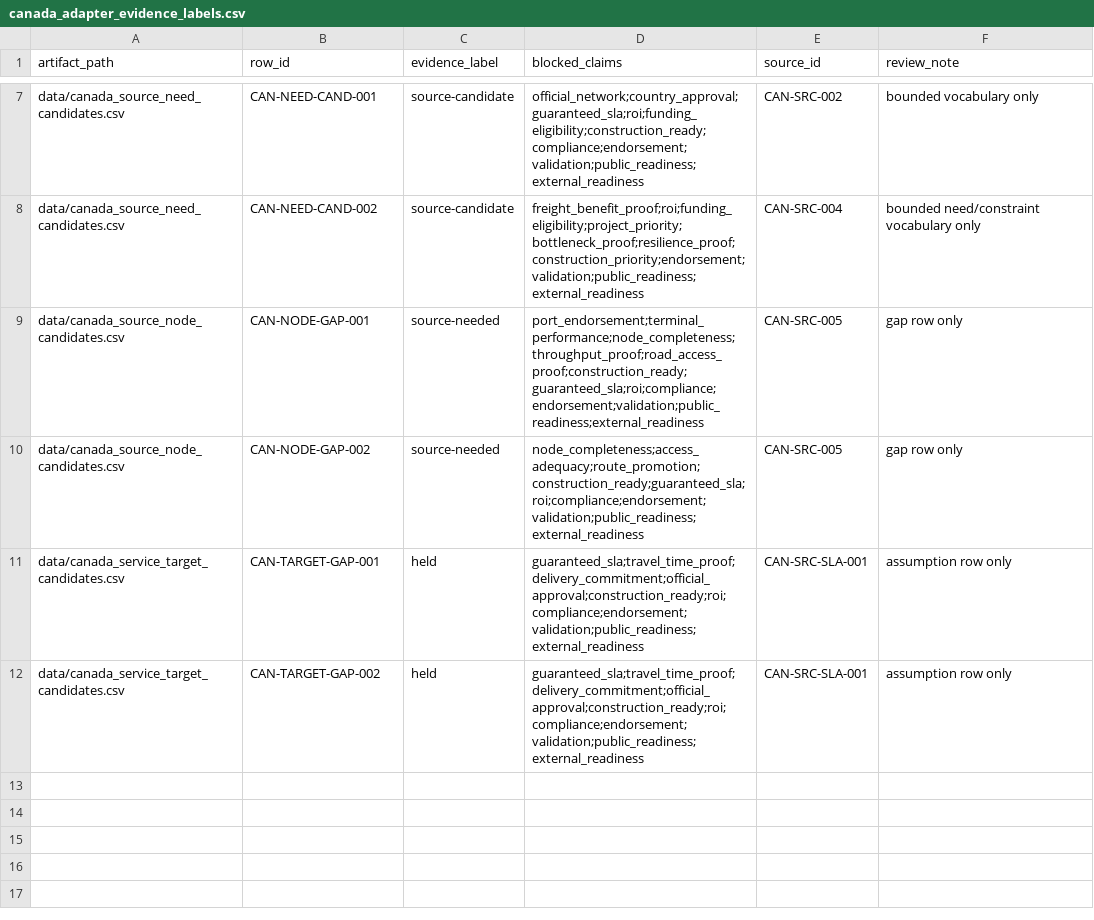
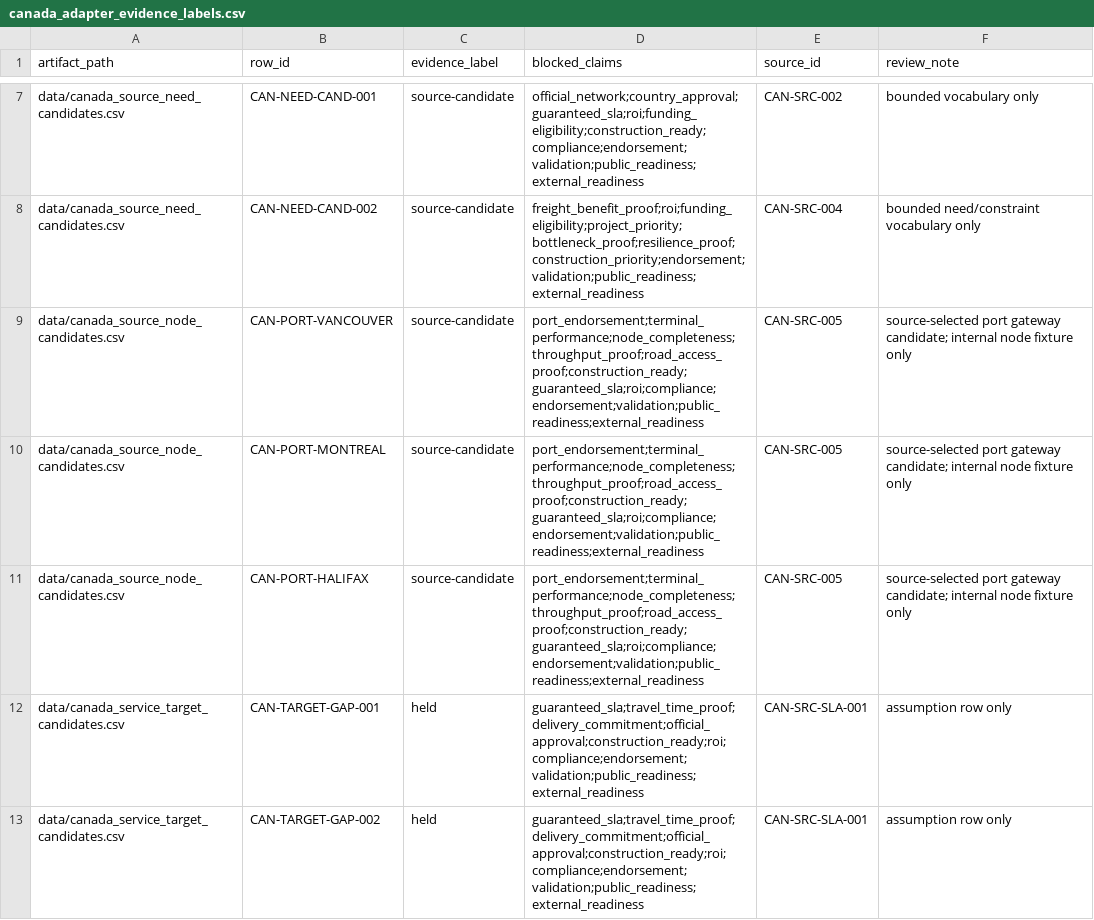
Before and after one commit to giodl73-repo/ROUTE, a CSV file: data/canada_adapter_evidence_labels.csv, drawn as a sheet; only a part is shown, gaps mark what is left out.

```diff
--- a/data/canada_adapter_evidence_labels.csv
+++ b/data/canada_adapter_evidence_labels.csv
@@ -8,4 +8,5 @@ data/canada_source_need_candidates.csv,CAN-NEED-CAND-001,source-candidate,offici
 data/canada_source_need_candidates.csv,CAN-NEED-CAND-002,source-candidate,freight_benefit_proof;roi;funding_eligibility;project_priority;bottleneck_proof;resilience_proof;construction_priority;endorsement;validation;public_readiness;external_readiness,CAN-SRC-004,bounded need/constraint vocabulary only
-data/canada_source_node_candidates.csv,CAN-NODE-GAP-001,source-needed,port_endorsement;terminal_performance;node_completeness;throughput_proof;road_access_proof;construction_ready;guaranteed_sla;roi;compliance;endorsement;validation;public_readiness;external_readiness,CAN-SRC-005,gap row only
-data/canada_source_node_candidates.csv,CAN-NODE-GAP-002,source-needed,node_completeness;access_adequacy;route_promotion;construction_ready;guaranteed_sla;roi;compliance;endorsement;validation;public_readiness;external_readiness,CAN-SRC-005,gap row only
+data/canada_source_node_candidates.csv,CAN-PORT-VANCOUVER,source-candidate,port_endorsement;terminal_performance;node_completeness;throughput_proof;road_access_proof;construction_ready;guaranteed_sla;roi;compliance;endorsement;validation;public_readiness;external_readiness,CAN-SRC-005,source-selected port gateway candidate; internal node fixture only
+data/canada_source_node_candidates.csv,CAN-PORT-MONTREAL,source-candidate,port_endorsement;terminal_performance;node_completeness;throughput_proof;road_access_proof;construction_ready;guaranteed_sla;roi;compliance;endorsement;validation;public_readiness;external_readiness,CAN-SRC-005,source-selected port gateway candidate; internal node fixture only
+data/canada_source_node_candidates.csv,CAN-PORT-HALIFAX,source-candidate,port_endorsement;terminal_performance;node_completeness;throughput_proof;road_access_proof;construction_ready;guaranteed_sla;roi;compliance;endorsement;validation;public_readiness;external_readiness,CAN-SRC-005,source-selected port gateway candidate; internal node fixture only
 data/canada_service_target_candidates.csv,CAN-TARGET-GAP-001,held,guaranteed_sla;travel_time_proof;delivery_commitment;official_approval;construction_ready;roi;compliance;endorsement;validation;public_readiness;external_readiness,CAN-SRC-SLA-001,assumption row only
```
Also changed, not shown: data/canada_source_node_candidates.csv, data/international-canada-adapter-promotion-preflight-001.csv, 31 other files.
